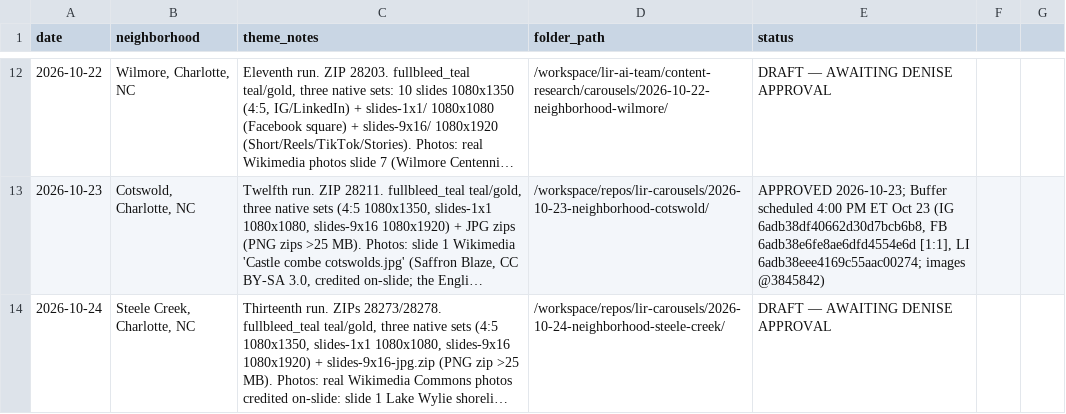
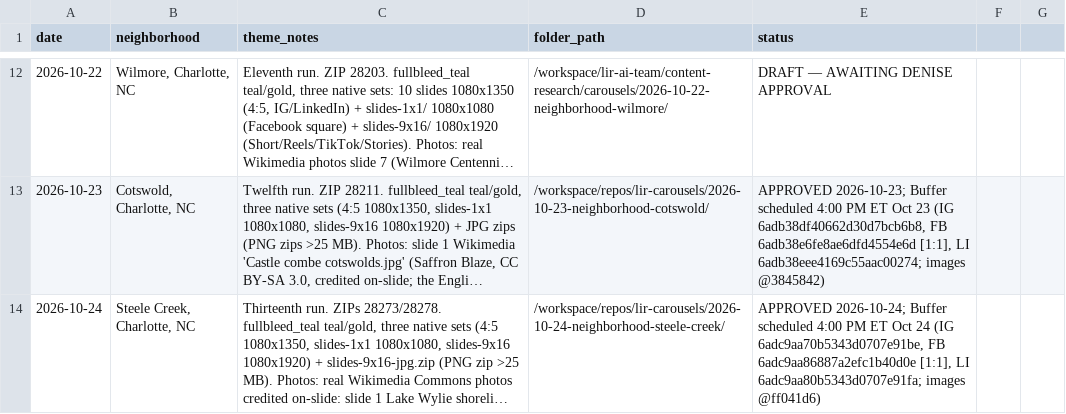
Before and after one commit to deniseGrok/lir-carousels, a CSV file: neighborhood-spotlight-tracker.csv, drawn as a sheet; only a part is shown, gaps mark what is left out; long unchanged cells end in …; the diff names each change by its address in the sheet, - before the commit and + after, or states it on an @@ line.

```diff
--- a/neighborhood-spotlight-tracker.csv
+++ b/neighborhood-spotlight-tracker.csv
-E14 (status): DRAFT — AWAITING DENISE APPROVAL
+E14 (status): APPROVED 2026-10-24; Buffer scheduled 4:00 PM ET Oct 24 (IG 6adc9aa70b5343d0707e91be, FB 6adc9aa86887a2efc1b40d0e [1:1], LI 6adc9aa80b5343d0707e91fa; images @ff041d6)
```
Also changed, not shown: new-construction-carousel-tracker.csv, seller-tips-tracker.csv.
